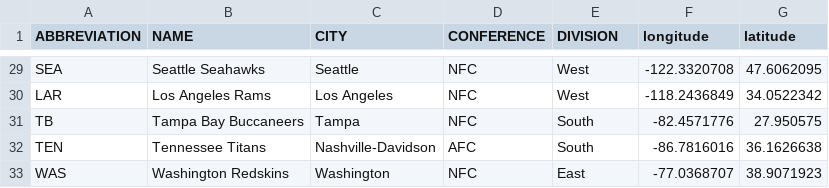
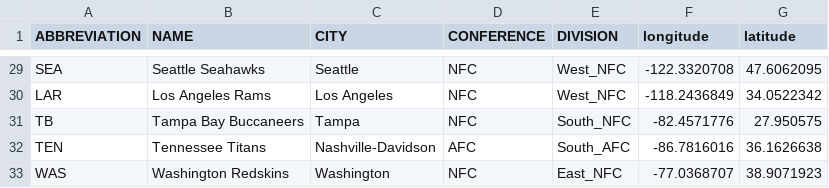
Before and after one commit to sjlarrain/Visualizacion, a CSV file: Examen/csv_locations/nfl_teams_loc.csv, drawn as a sheet; only a part is shown, gaps mark what is left out; the diff covers the shown part only; the diff names each change by its address in the sheet, - before the commit and + after, or states it on an @@ line.

```diff
--- a/Examen/csv_locations/nfl_teams_loc.csv
+++ b/Examen/csv_locations/nfl_teams_loc.csv
-E29:E30 (DIVISION): West
+E29:E30 (DIVISION): West_NFC
-E31 (DIVISION): South
+E31 (DIVISION): South_NFC
-E32 (DIVISION): South
+E32 (DIVISION): South_AFC
-E33 (DIVISION): East
+E33 (DIVISION): East_NFC
```
Also changed, not shown: 27 edited cells elsewhere in this file, Examen/csv_locations/mlb_teams_loc.csv, 3 other files.
